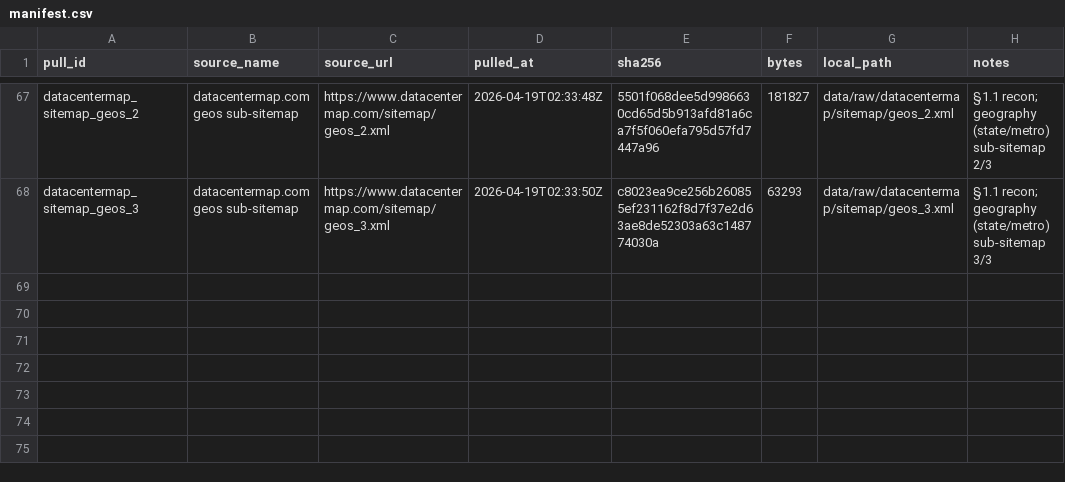
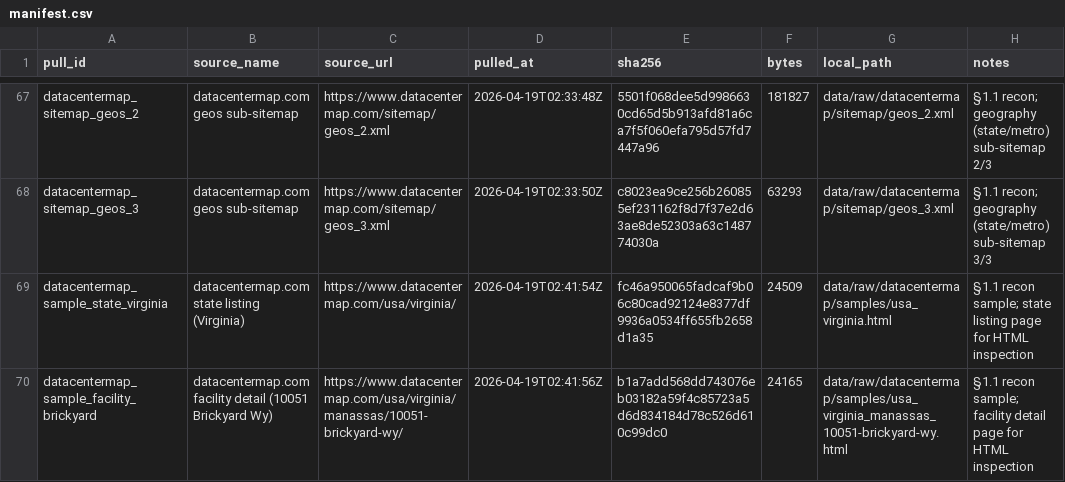
Before and after one commit to Una95Singo/DataCenterInsurance, a CSV file: data/raw/manifest.csv, drawn as a sheet; only a part is shown, gaps mark what is left out.

Commit message:
§1.1 recon samples: state listing + facility detail

```diff
--- a/data/raw/manifest.csv
+++ b/data/raw/manifest.csv
@@ -68 +68,3 @@ datacentermap_sitemap_geos_2,datacentermap.com geos sub-sitemap,https://www.data
 datacentermap_sitemap_geos_3,datacentermap.com geos sub-sitemap,https://www.datacentermap.com/sitemap/geos_3.xml,2026-04-19T02:33:50Z,c8023ea9ce256b260855ef231162f8d7f37e2d63ae8de52303a63c148774030a,63293,data/raw/datacentermap/sitemap/geos_3.xml,§1.1 recon; geography (state/metro) sub-sitemap 3/3
+datacentermap_sample_state_virginia,datacentermap.com state listing (Virginia),https://www.datacentermap.com/usa/virginia/,2026-04-19T02:41:54Z,fc46a950065fadcaf9b06c80cad92124e8377df9936a0534ff655fb2658d1a35,24509,data/raw/datacentermap/samples/usa_virginia.html,§1.1 recon sample; state listing page for HTML inspection
+datacentermap_sample_facility_brickyard,datacentermap.com facility detail (10051 Brickyard Wy),https://www.datacentermap.com/usa/virginia/manassas/10051-brickyard-wy/,2026-04-19T02:41:56Z,b1a7add568dd743076eb03182a59f4c85723a5d6d834184d78c526d610c99dc0,24165,data/raw/datacentermap/samples/usa_virginia_manassas_10051-brickyard-wy.html,§1.1 recon sample; facility detail page for HTML inspection
```
Also changed, not shown: 2 other files.
